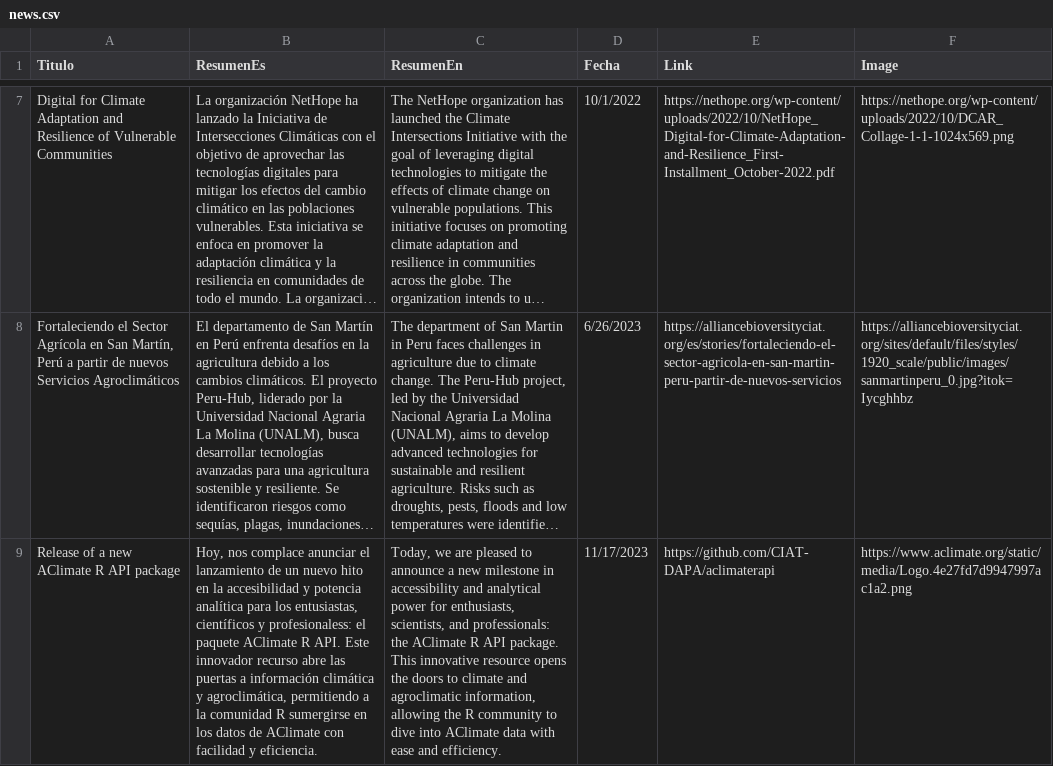
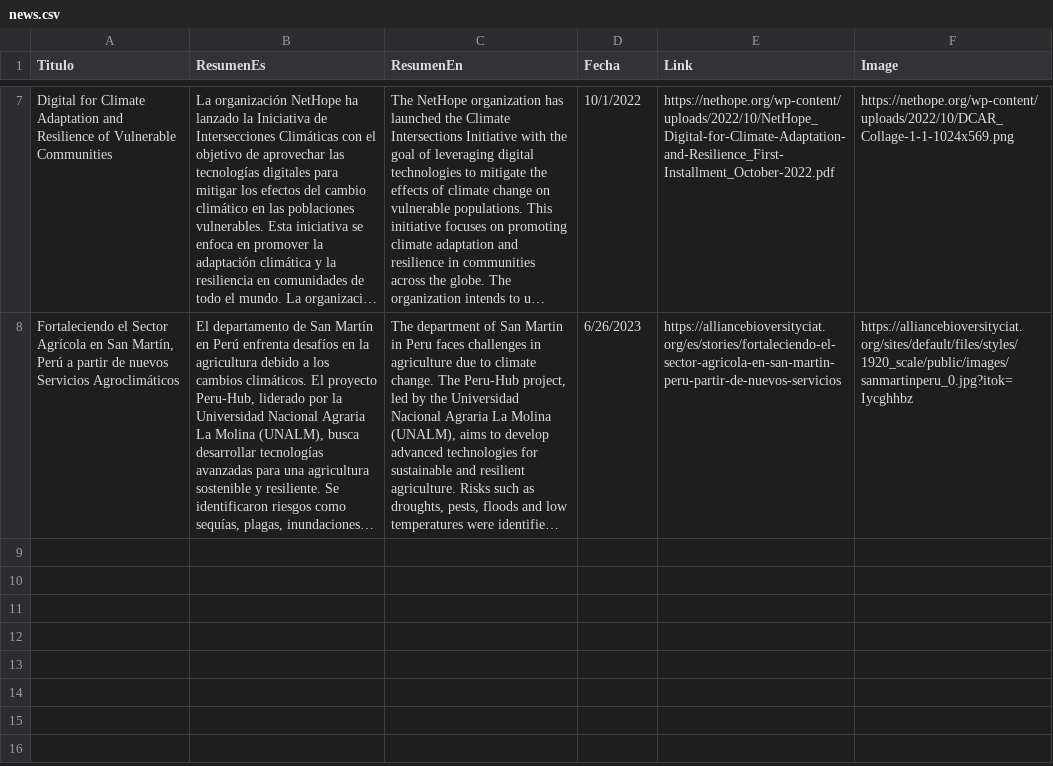
Before and after one commit to CIAT-DAPA/aclimate_site, a CSV file: data/news.csv, drawn as a sheet; only a part is shown, gaps mark what is left out; long unchanged cells end in …; the diff names each change by its address in the sheet, - before the commit and + after, or states it on an @@ line.

Commit message:
Update news.csv

```diff
--- a/data/news.csv
+++ b/data/news.csv
-row 9: Release of a new AClimate R API package | Hoy, nos complace anunciar el lanzamiento de un nuevo hito en la accesibilidad y potencia analítica para los entusiastas, científicos y profesionaless: el paquete AClimate R API. Este innovador recurso abre las puertas a información climática y agroclimática, permitiendo a la comunidad R sumergirse en los datos de AClimate con facilidad y eficiencia. | Today, we are pleased to announce a new milestone in accessibility and analytical power for enthusiasts, scientists, and professionals: the AClimate R API package. This innovative resource opens the doors to climate and agroclimatic information, allowing the R community to dive into AClimate data with ease and efficiency. | 11/17/2023 | https://github.com/CIAT-DAPA/aclimaterapi | https://www.aclimate.org/static/media/Logo.4e27fd7d9947997ac1a2.png
```
